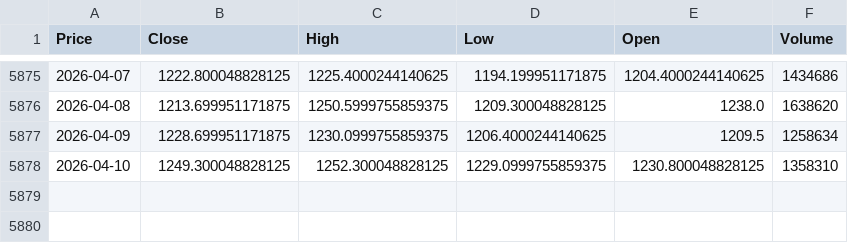
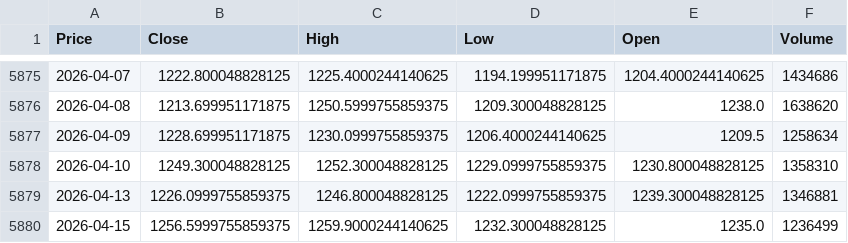
Before and after one commit to forbiddenscholar/real_time_stock_analyzer, a CSV file: data/Nifty50_Data/NESTLEIND_data.csv, drawn as a sheet; only a part is shown, gaps mark what is left out; the diff names each change by its address in the sheet, - before the commit and + after, or states it on an @@ line.

```diff
--- a/data/Nifty50_Data/NESTLEIND_data.csv
+++ b/data/Nifty50_Data/NESTLEIND_data.csv
+row 5879: 2026-04-13 | 1226.0999755859375 | 1246.800048828125 | 1222.0999755859375 | 1239.300048828125 | 1346881
+row 5880: 2026-04-15 | 1256.5999755859375 | 1259.9000244140625 | 1232.300048828125 | 1235.0 | 1236499
```
Also changed, not shown: data/Nifty50_Data/ETERNAL_data.csv, data/Nifty50_Data/JSWSTEEL_data.csv, 48 other files.
